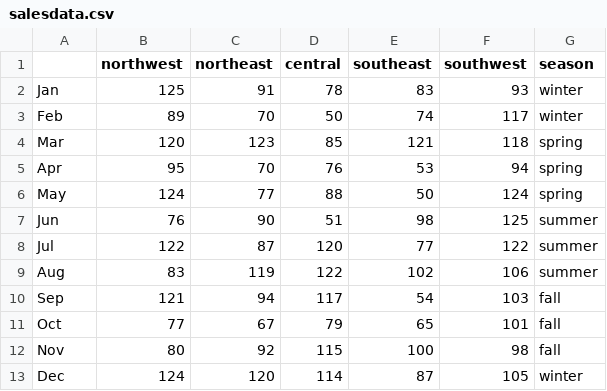
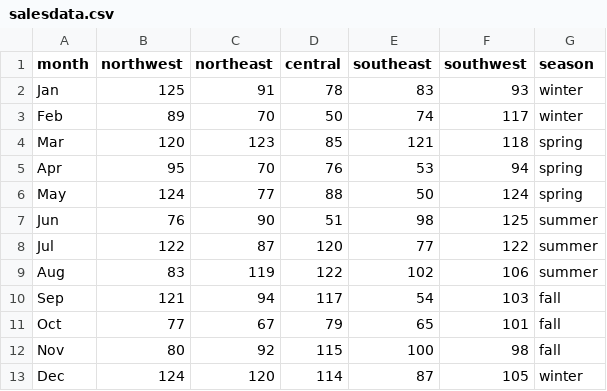
Before and after one commit to Brown-CSCI0111/brown-csci0111.github.io, a CSV file: assets/lectures/33/salesdata.csv, drawn as a sheet.

Commit message:
fixed salesdata

```diff
--- a/assets/lectures/33/salesdata.csv
+++ b/assets/lectures/33/salesdata.csv
@@ -1,2 +1,2 @@
-,northwest,northeast,central,southeast,southwest,season
+month,northwest,northeast,central,southeast,southwest,season
 Jan,125,91,78,83,93,winter
```
Also changed, not shown: assets/lectures/35/salesdata.csv.
